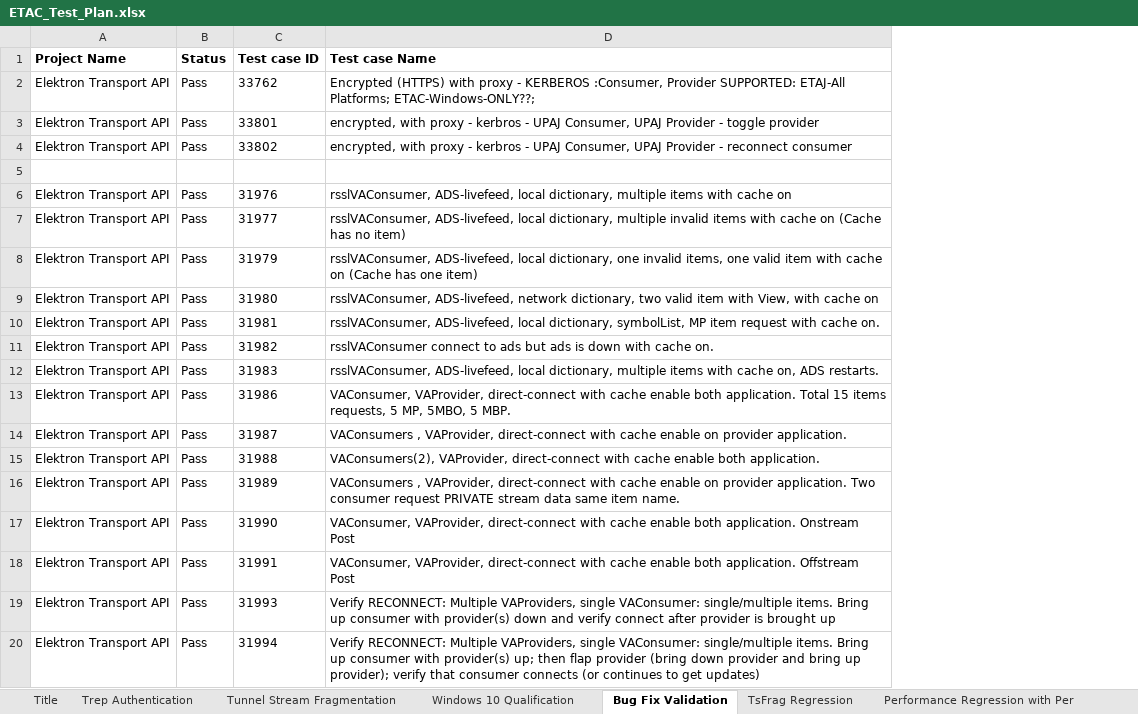
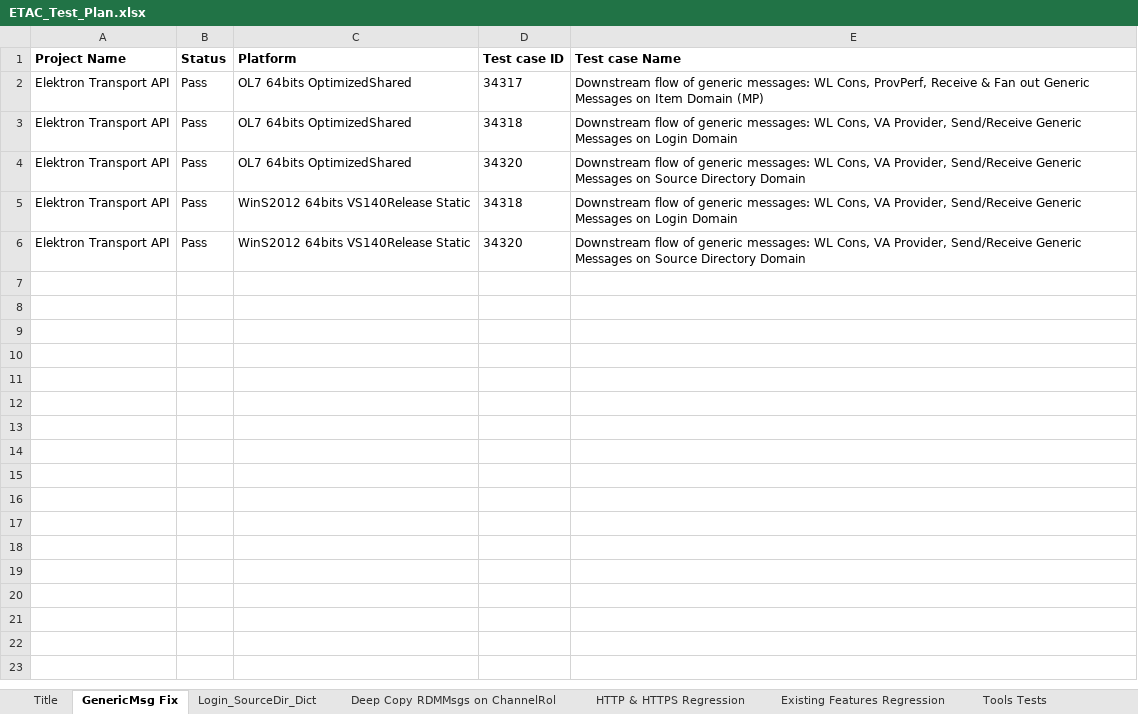
Before and after one commit to Refinitiv/Real-Time-SDK, an Excel workbook: Cpp-C/Eta/Docs/ETAC_Test_Plan.xlsx, sheet GenericMsg Fix, drawn as a sheet; only a part is shown; values as stored, in another font and other column widths than the file's, no borders; removed rows and columns are numbered as before the commit, all else as after; the diff covers the shown part only; the diff names each change by its address in the sheet, - before the commit and + after, or states it on an @@ line.

Commit message:
Updated documentation for Elektron-SDK_1.1.1 release

```diff
--- a/Cpp-C/Eta/Docs/ETAC_Test_Plan.xlsx (sheet GenericMsg Fix)
+++ b/Cpp-C/Eta/Docs/ETAC_Test_Plan.xlsx (sheet GenericMsg Fix)
-sheet tab: Bug Fix Validation
+sheet tab: GenericMsg Fix
-sheet tab: Trep Authentication
-sheet tab: Tunnel Stream Fragmentation
-sheet tab: Windows 10 Qualification
-sheet tab: Performance Regression with Per
+sheet tab: Login_SourceDir_Dict
+sheet tab: Deep Copy RDMMsgs on ChannelRol
+column C (Platform), rows 2-6: OL7 64bits OptimizedShared | OL7 64bits OptimizedShared | OL7 64bits OptimizedShared | WinS2012 64bits VS140Release Static | WinS2012 64bits VS140Release Static
-row 2: Elektron Transport API | Pass | 33762 | Encrypted (HTTPS) with proxy - KERBEROS :Consumer, Provider SUPPORTED: ETAJ-All Platforms; ETAC-Windows-ONLY??;
-D2 (Test case ID): 33801
+D2 (Test case ID): 34317
-E2 (Test case Name): encrypted, with proxy - kerbros - UPAJ Consumer, UPAJ Provider - toggle provider
+E2 (Test case Name): Downstream flow of generic messages: WL Cons, ProvPerf, Receive & Fan out Generic Messages on Item Domain (MP)
-row 4: Elektron Transport API | Pass | 33802 | encrypted, with proxy - kerbros - UPAJ Consumer, UPAJ Provider - reconnect consumer
-row 5: (empty)
-row 6: Elektron Transport API | Pass | 31976 | rsslVAConsumer, ADS-livefeed, local dictionary, multiple items with cache on
-row 7: Elektron Transport API | Pass | 31977 | rsslVAConsumer, ADS-livefeed, local dictionary, multiple invalid items with cache on (Cache has no item)
-D3 (Test case ID): 31979
+D3 (Test case ID): 34318
-E3 (Test case Name): rsslVAConsumer, ADS-livefeed, local dictionary, one invalid items, one valid item with cache on (Cache has one item)
+E3 (Test case Name): Downstream flow of generic messages: WL Cons, VA Provider, Send/Receive Generic Messages on Login Domain
-row 9: Elektron Transport API | Pass | 31980 | rsslVAConsumer, ADS-livefeed, network dictionary, two valid item with View, with cache on
-D4 (Test case ID): 31981
+D4 (Test case ID): 34320
-E4 (Test case Name): rsslVAConsumer, ADS-livefeed, local dictionary, symbolList, MP item request with cache on.
+E4 (Test case Name): Downstream flow of generic messages: WL Cons, VA Provider, Send/Receive Generic Messages on Source Directory Domain
-row 11: Elektron Transport API | Pass | 31982 | rsslVAConsumer connect to ads but ads is down with cache on.
-row 12: Elektron Transport API | Pass | 31983 | rsslVAConsumer, ADS-livefeed, local dictionary, multiple items with cache on, ADS restarts.
-row 13: Elektron Transport API | Pass | 31986 | VAConsumer, VAProvider, direct-connect with cache enable both application. Total 15 items requests, 5 MP, 5MBO, 5 MBP.
-D5 (Test case ID): 31987
+D5 (Test case ID): 34318
-E5 (Test case Name): VAConsumers , VAProvider, direct-connect with cache enable on provider application.
+E5 (Test case Name): Downstream flow of generic messages: WL Cons, VA Provider, Send/Receive Generic Messages on Login Domain
-row 15: Elektron Transport API | Pass | 31988 | VAConsumers(2), VAProvider, direct-connect with cache enable both application.
-D6 (Test case ID): 31989
+D6 (Test case ID): 34320
-E6 (Test case Name): VAConsumers , VAProvider, direct-connect with cache enable on provider application. Two consumer request PRIVATE stream data same item name.
+E6 (Test case Name): Downstream flow of generic messages: WL Cons, VA Provider, Send/Receive Generic Messages on Source Directory Domain
-row 17: Elektron Transport API | Pass | 31990 | VAConsumer, VAProvider, direct-connect with cache enable both application. Onstream Post
-row 18: Elektron Transport API | Pass | 31991 | VAConsumer, VAProvider, direct-connect with cache enable both application. Offstream Post
-row 19: Elektron Transport API | Pass | 31993 | Verify RECONNECT: Multiple VAProviders, single VAConsumer: single/multiple items. Bring up consumer with provider(s) down and verify connect after provider is brought up
-row 20: Elektron Transport API | Pass | 31994 | Verify RECONNECT: Multiple VAProviders, single VAConsumer: single/multiple items. Bring up consumer with provider(s) up; then flap provider (bring down provider and bring up provider); verify that consumer connects (or continues to get updates)
```
Also changed, not shown: 14 removed rows elsewhere in this sheet, sheet Existing Features Regression, sheet Package Verification, sheet Tools Tests, sheet TsFrag Regression, sheet HTTP & HTTPS Regression, sheet Title, other sheet tabs, Java/Eta/Docs/ETAJ_Test_Plan.xlsx, 8 other files.
